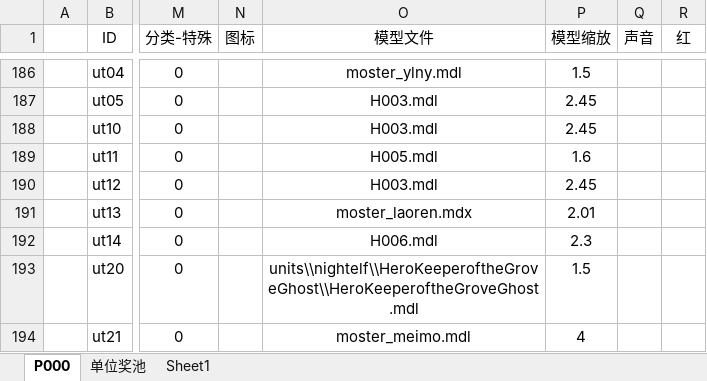
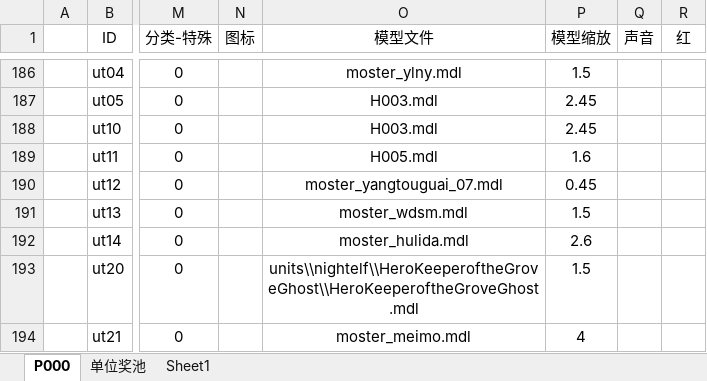
Before and after one commit to MageEgg/MageGame, an Excel workbook: 封神榜单位v0.0.7.xlsm, sheet P000, drawn as a sheet; only a part is shown, gaps mark what is left out; values as stored, in another font and other column widths than the file's, no borders; conditional formats not drawn; the diff names each change by its address in the sheet, - before the commit and + after, or states it on an @@ line.

```diff
--- a/封神榜单位v0.0.7.xlsm (sheet P000)
+++ b/封神榜单位v0.0.7.xlsm (sheet P000)
-O190 (模型文件): H003.mdl
+O190 (模型文件): moster_yangtouguai_07.mdl
-P190 (模型缩放): 2.45
+P190 (模型缩放): 0.45
-O191 (模型文件): moster_laoren.mdx
+O191 (模型文件): moster_wdsm.mdl
-P191 (模型缩放): 2.01
+P191 (模型缩放): 1.5
-O192 (模型文件): H006.mdl
+O192 (模型文件): moster_hulida.mdl
-P192 (模型缩放): 2.3
+P192 (模型缩放): 2.6
```
Also changed, not shown: 封神榜科技v0.0.2.xlsm, 11 other files.
